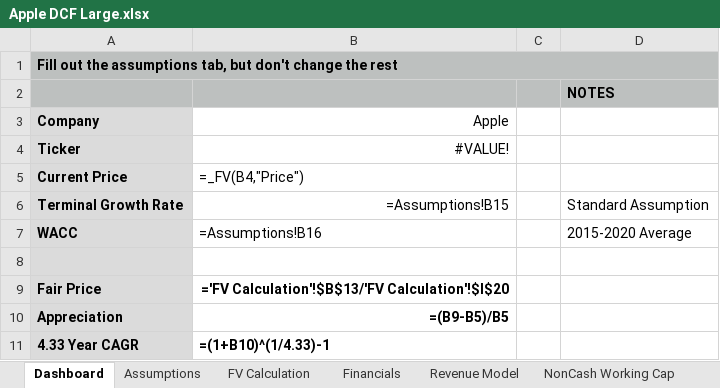
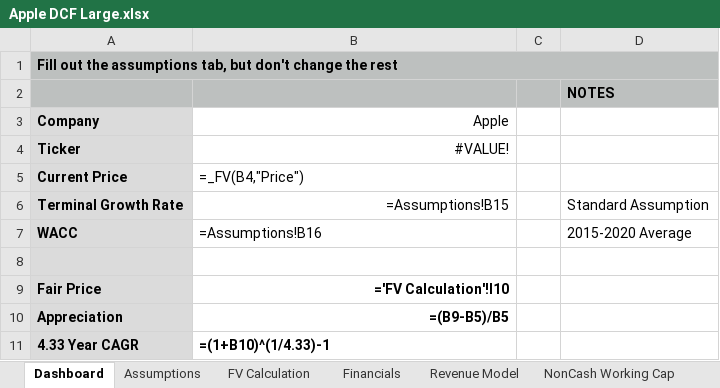
Before and after one commit to TradingPlacesResearch/AppleFCF, an Excel workbook: Apple DCF Large.xlsx, sheet Dashboard, drawn as a sheet; values as stored, in another font and other column widths than the file's, no borders; formulas are shown in place of their values; the diff names each change by its address in the sheet, - before the commit and + after, or states it on an @@ line.

```diff
--- a/Apple DCF Large.xlsx (sheet Dashboard)
+++ b/Apple DCF Large.xlsx (sheet Dashboard)
-B9 (Apple): ='FV Calculation'!$B$13/'FV Calculation'!$I$20
+B9 (Apple): ='FV Calculation'!I10
```
Also changed, not shown: Apple DCF Medium.xlsx, Apple DCF Small.xlsx, 1 other file.
